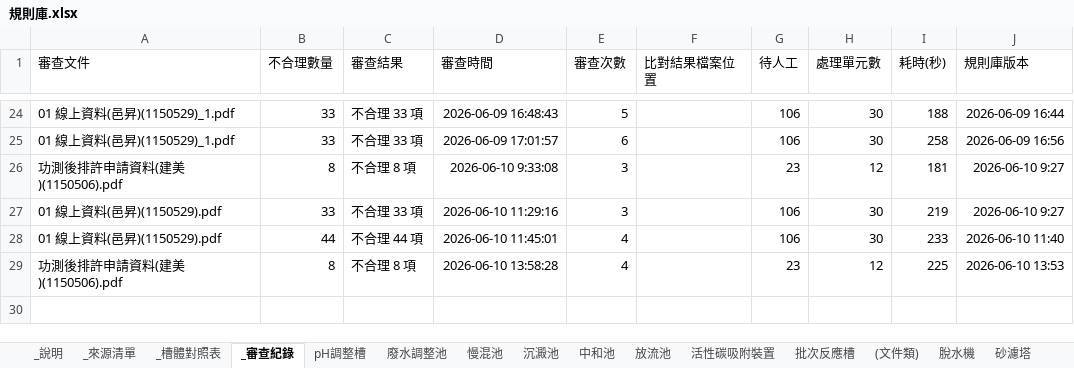
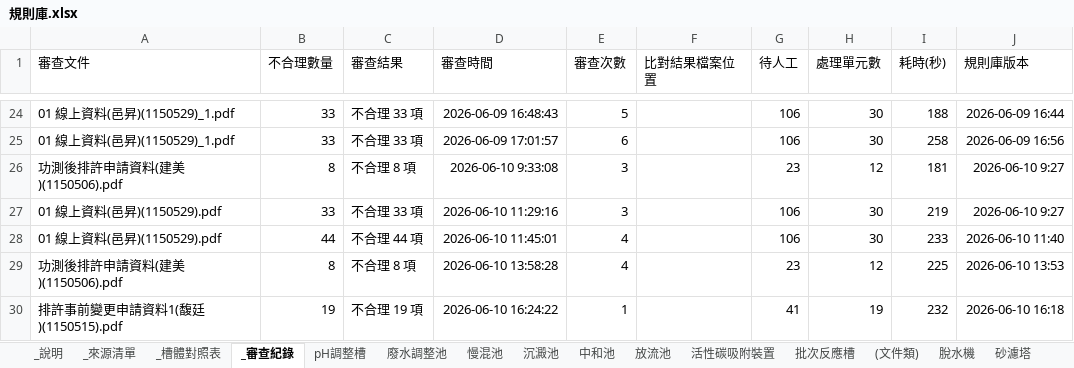
Before and after one commit to jetenv02-lab/water-pollution-review, an Excel workbook: 規則庫.xlsx, sheet _審查紀錄, drawn as a sheet; only a part is shown, gaps mark what is left out; values as stored, in another font and other column widths than the file's, no borders; charts and pictures not drawn; the diff names each change by its address in the sheet, - before the commit and + after, or states it on an @@ line.

Commit message:
規則庫更新 (Sheet 同步): 2026-06-10 16:39 by jetenv02@gmail.com

```diff
--- a/規則庫.xlsx (sheet _審查紀錄)
+++ b/規則庫.xlsx (sheet _審查紀錄)
+row 30: 排許事前變更申請資料1(馥廷)(1150515).pdf | 19 | 不合理 19 項 | 2026-06-10 16:24:22 | 1 |  | 41 | 19 | 232 | 2026-06-10 16:18
```
